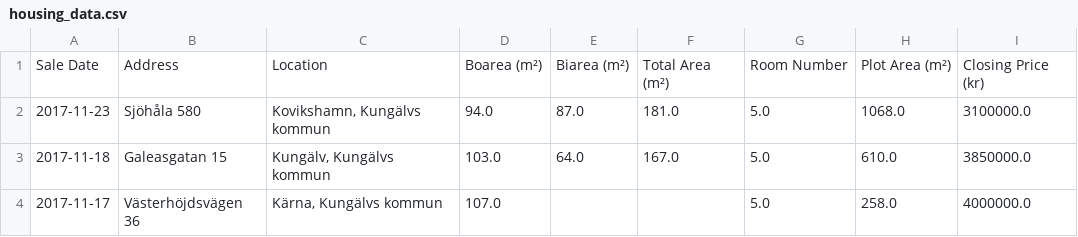
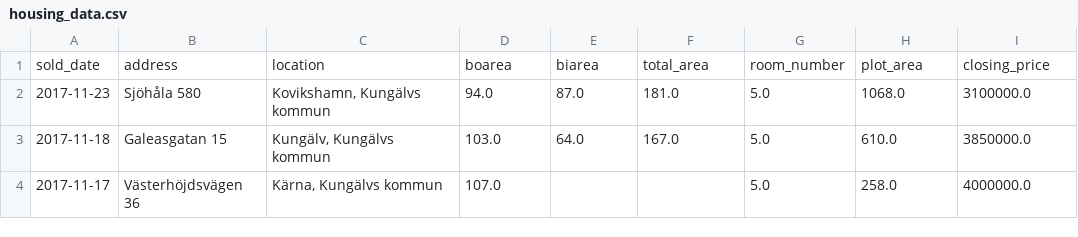
Before and after one commit to GiacomoGuidotto/DAT565, a CSV file: assignment-2/data/housing_data.csv, drawn as a sheet; only a part is shown.

```diff
--- a/assignment-2/data/housing_data.csv
+++ b/assignment-2/data/housing_data.csv
@@ -1,2 +1,2 @@
-Sale Date,Address,Location,Boarea (m²),Biarea (m²),Total Area (m²),Room Number,Plot Area (m²),Closing Price (kr)
+sold_date,address,location,boarea,biarea,total_area,room_number,plot_area,closing_price
 2017-11-23,Sjöhåla 580,"Kovikshamn, Kungälvs kommun",94.0,87.0,181.0,5.0,1068.0,3100000.0
```
Also changed, not shown: 5 other files.
